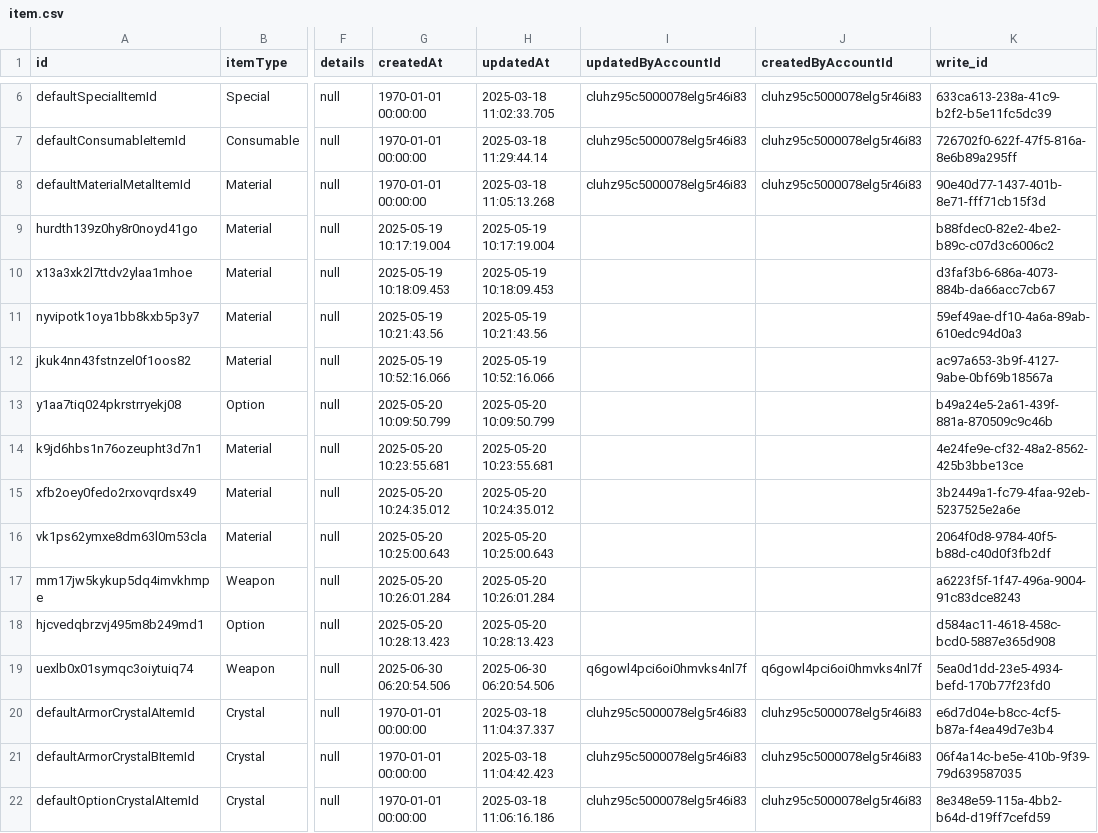
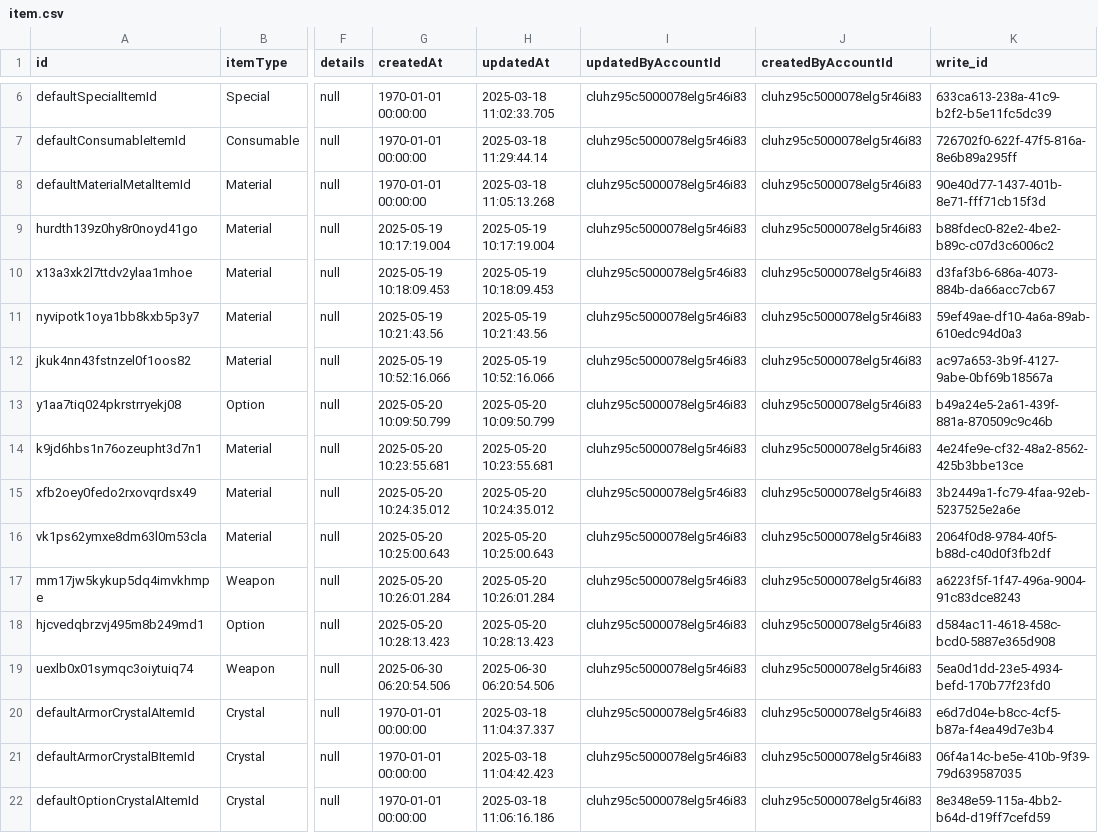
Before and after one commit to ToramCalculator-Team/ToramCalculator, a CSV file: db/backups/item.csv, drawn as a sheet; only a part is shown, gaps mark what is left out; the diff names each change by its address in the sheet, - before the commit and + after, or states it on an @@ line.

```diff
--- a/db/backups/item.csv
+++ b/db/backups/item.csv
-I9:I18 (updatedByAccountId): (empty)
+I9:I18 (updatedByAccountId): cluhz95c5000078elg5r46i83
-J9:J18 (createdByAccountId): (empty)
+J9:J18 (createdByAccountId): cluhz95c5000078elg5r46i83
-I19 (updatedByAccountId): q6gowl4pci6oi0hmvks4nl7f
+I19 (updatedByAccountId): cluhz95c5000078elg5r46i83
-J19 (createdByAccountId): q6gowl4pci6oi0hmvks4nl7f
+J19 (createdByAccountId): cluhz95c5000078elg5r46i83
```
Also changed, not shown: 1 other file.
